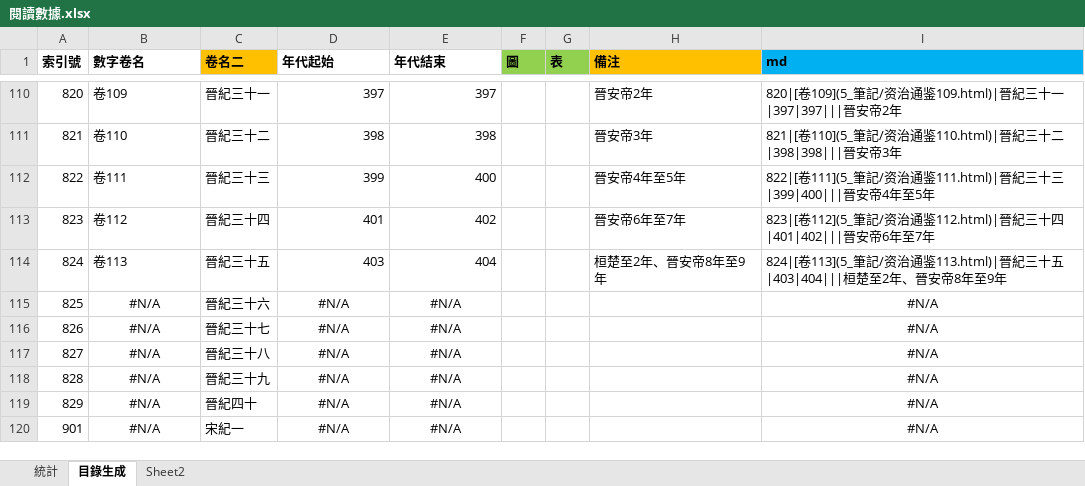
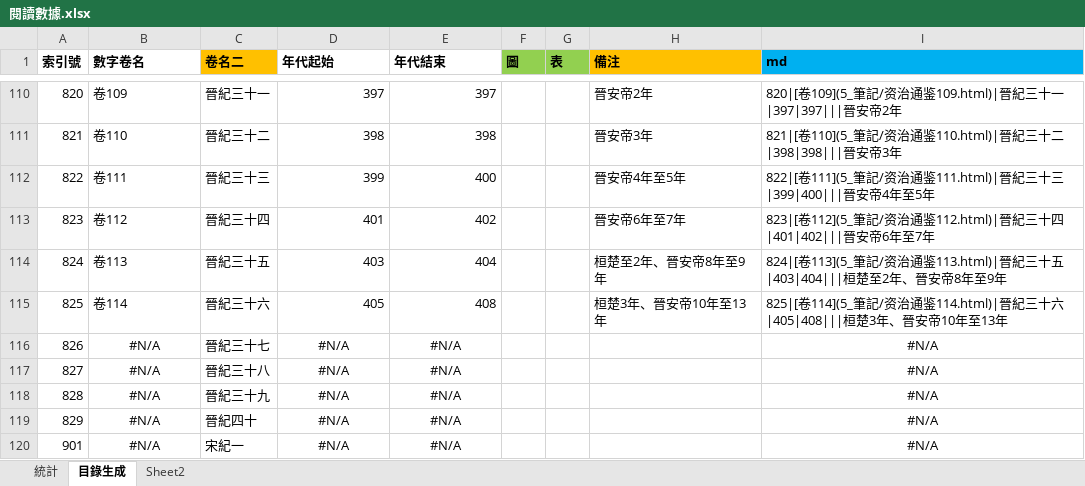
Before and after one commit to gamefang/zizhitongjian, an Excel workbook: 5_筆記/閱讀數據.xlsx, sheet 目錄生成, drawn as a sheet; only a part is shown, gaps mark what is left out; values as stored, in another font and other column widths than the file's, no borders; the diff names each change by its address in the sheet, - before the commit and + after, or states it on an @@ line.

```diff
--- a/5_筆記/閱讀數據.xlsx (sheet 目錄生成)
+++ b/5_筆記/閱讀數據.xlsx (sheet 目錄生成)
-B115 (數字卷名): #N/A
+B115 (數字卷名): 卷114
-B115 alignment: center
+B115 alignment: left
-D115 (年代起始): #N/A
+D115 (年代起始): 405
-D115:E115 alignment: center
+D115:E115 alignment: right
-E115 (年代結束): #N/A
+E115 (年代結束): 408
-H115 (備注): (empty)
+H115 (備注): 桓楚3年、晉安帝10年至13年
-I115 (md): #N/A
+I115 (md): 825|[卷114](5_筆記/资治通鉴114.html)|晉紀三十六|405|408|||桓楚3年、晉安帝10年至13年
-I115 alignment: center
+I115 alignment: left
```
Also changed, not shown: sheet 統計, charts or pictures, 14 other files.
